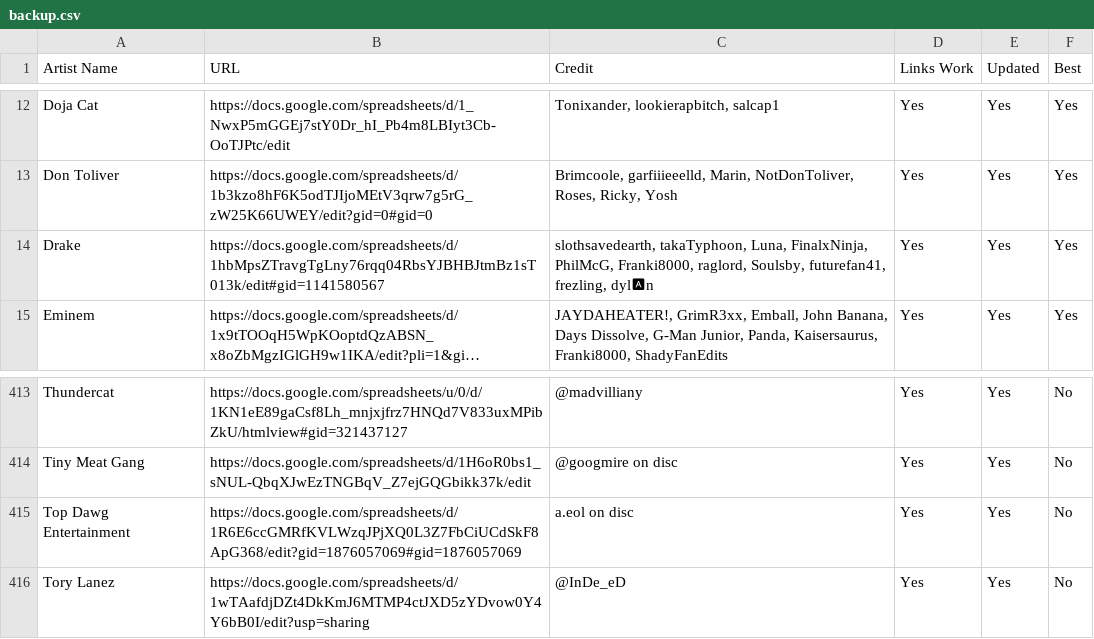
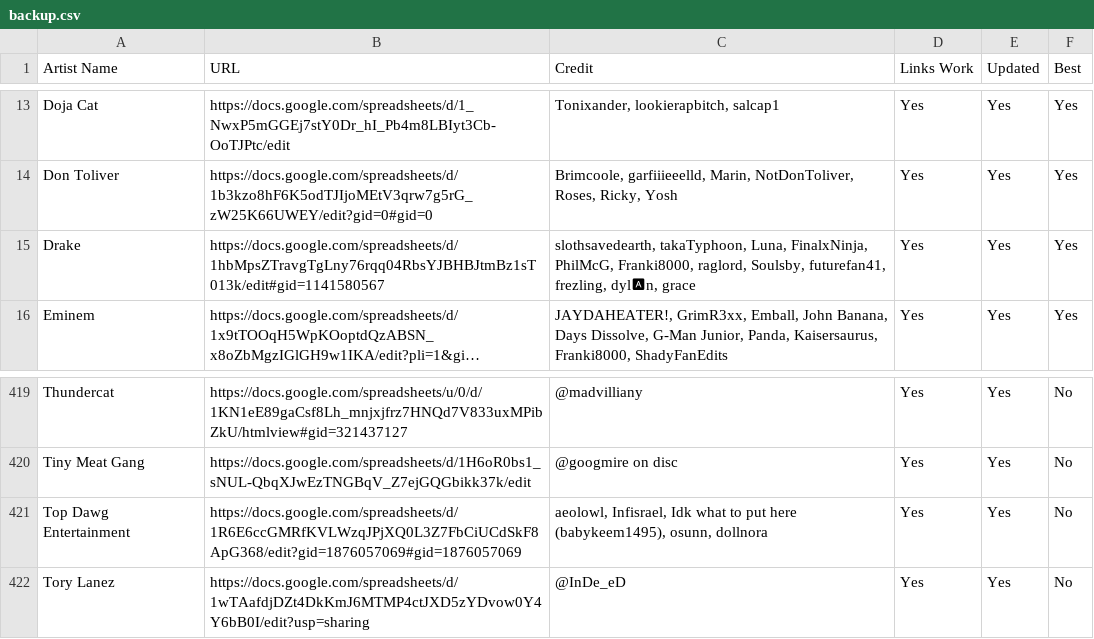
Before and after one commit to ArtistGrid/artistgrid, a CSV file: public/backup.csv, drawn as a sheet; only a part is shown, gaps mark what is left out; long unchanged cells end in …; addresses are those after the commit; the diff covers the shown part only; the diff names each change by its address in the sheet, - before the commit and + after, or states it on an @@ line.

```diff
--- a/public/backup.csv
+++ b/public/backup.csv
-C15 (Credit): …futurefan41, frezling, dyl🅰n
+C15 (Credit): …futurefan41, frezling, dyl🅰n, grace
-C421 (Credit): a.eol on disc
+C421 (Credit): aeolowl, Infisrael, Idk what to put here (babykeem1495), osunn, dollnora
```
Also changed, not shown: 6 added rows and 18 edited cells elsewhere in this file, 1 other file.
